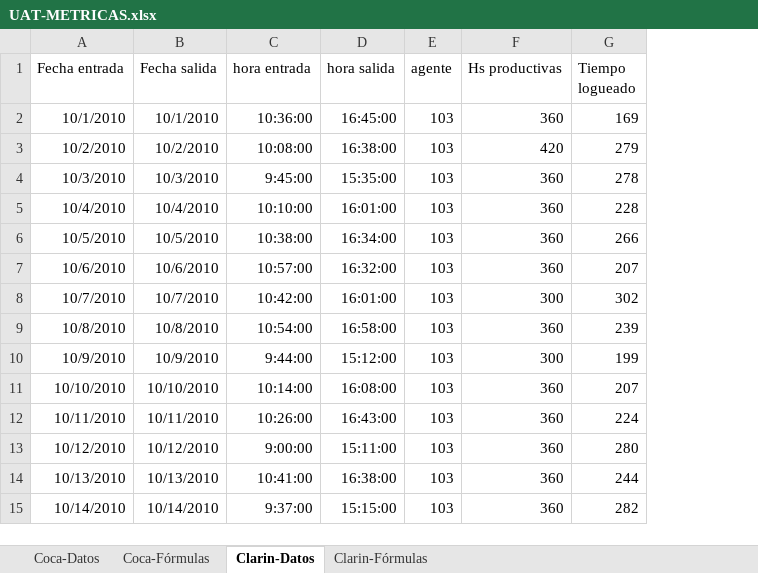
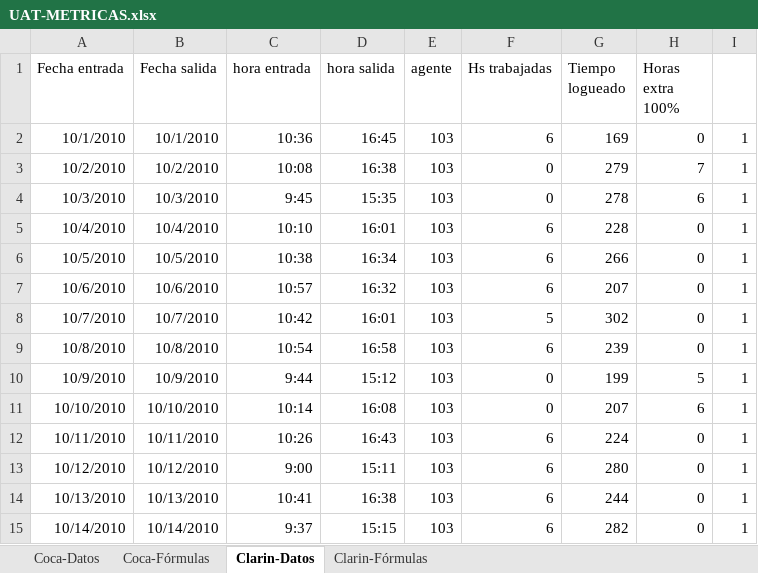
Before and after one commit to nicohen/bob-patinho, an Excel workbook: Documentacion/UAT-METRICAS.xlsx, sheet Clarin-Datos, drawn as a sheet; only a part is shown; values as stored, in another font and other column widths than the file's, no borders; removed rows and columns are numbered as before the commit, all else as after; the diff covers the shown part only; the diff names each change by its address in the sheet, - before the commit and + after, or states it on an @@ line.

```diff
--- a/Documentacion/UAT-METRICAS.xlsx (sheet Clarin-Datos)
+++ b/Documentacion/UAT-METRICAS.xlsx (sheet Clarin-Datos)
-column F (Hs productivas), rows 2-15: 360 | 420 | 360 | 360 | 360 | 360 | 300 | 360 | 300 | 360 | 360 | 360 | 360 | 360
+column F (Hs trabajadas), rows 2-15: 6 | 0 | 0 | 6 | 6 | 6 | 5 | 6 | 0 | 0 | 6 | 6 | 6 | 6
+column H (Horas extra 100%), rows 2-15: 0 | 7 | 6 | 0 | 0 | 0 | 0 | 0 | 5 | 6 | 0 | 0 | 0 | 0
+column I, rows 2-15: all 1
-C2 (hora entrada): 10:36:00
+C2 (hora entrada): 10:36
-D2 (hora salida): 16:45:00
+D2 (hora salida): 16:45
-C3 (hora entrada): 10:08:00
+C3 (hora entrada): 10:08
-D3 (hora salida): 16:38:00
+D3 (hora salida): 16:38
-C4 (hora entrada): 9:45:00
+C4 (hora entrada): 9:45
-D4 (hora salida): 15:35:00
+D4 (hora salida): 15:35
-C5 (hora entrada): 10:10:00
+C5 (hora entrada): 10:10
-D5 (hora salida): 16:01:00
+D5 (hora salida): 16:01
-C6 (hora entrada): 10:38:00
+C6 (hora entrada): 10:38
-D6 (hora salida): 16:34:00
+D6 (hora salida): 16:34
-C7 (hora entrada): 10:57:00
+C7 (hora entrada): 10:57
-D7 (hora salida): 16:32:00
+D7 (hora salida): 16:32
-C8 (hora entrada): 10:42:00
+C8 (hora entrada): 10:42
-D8 (hora salida): 16:01:00
+D8 (hora salida): 16:01
-C9 (hora entrada): 10:54:00
+C9 (hora entrada): 10:54
-D9 (hora salida): 16:58:00
+D9 (hora salida): 16:58
-C10 (hora entrada): 9:44:00
+C10 (hora entrada): 9:44
-D10 (hora salida): 15:12:00
+D10 (hora salida): 15:12
-C11 (hora entrada): 10:14:00
+C11 (hora entrada): 10:14
-D11 (hora salida): 16:08:00
+D11 (hora salida): 16:08
-C12 (hora entrada): 10:26:00
+C12 (hora entrada): 10:26
-D12 (hora salida): 16:43:00
+D12 (hora salida): 16:43
-C13 (hora entrada): 9:00:00
+C13 (hora entrada): 9:00
-D13 (hora salida): 15:11:00
+D13 (hora salida): 15:11
-C14 (hora entrada): 10:41:00
+C14 (hora entrada): 10:41
-D14 (hora salida): 16:38:00
+D14 (hora salida): 16:38
-C15 (hora entrada): 9:37:00
+C15 (hora entrada): 9:37
-D15 (hora salida): 15:15:00
+D15 (hora salida): 15:15
```
Also changed, not shown: other rows of this sheet, sheet Clarin-Fórmulas.
